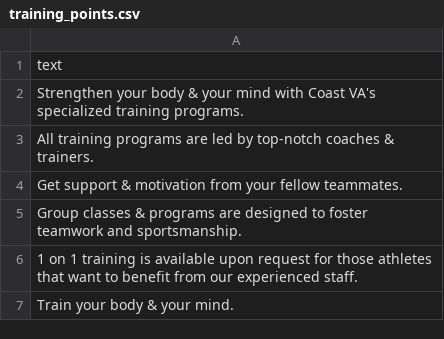
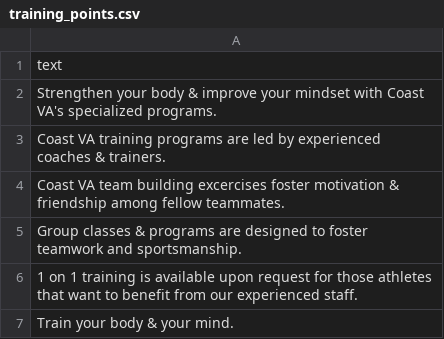
Before and after one commit to alissatroiano/coast-va, a CSV file: assets/data/training_points.csv, drawn as a sheet.

Commit message:
Update worrkflow for training points

```diff
--- a/assets/data/training_points.csv
+++ b/assets/data/training_points.csv
@@ -1,5 +1,5 @@
 text
-Strengthen your body & your mind with Coast VA's specialized training programs.
-All training programs are led by top-notch coaches & trainers.
-Get support & motivation from your fellow teammates.
+Strengthen your body & improve your mindset with Coast VA's specialized programs.
+Coast VA training programs are led by experienced coaches & trainers.
+Coast VA team building excercises foster motivation & friendship among fellow teammates.
 Group classes & programs are designed to foster teamwork and sportsmanship.
```
Also changed, not shown: 1 other file.
